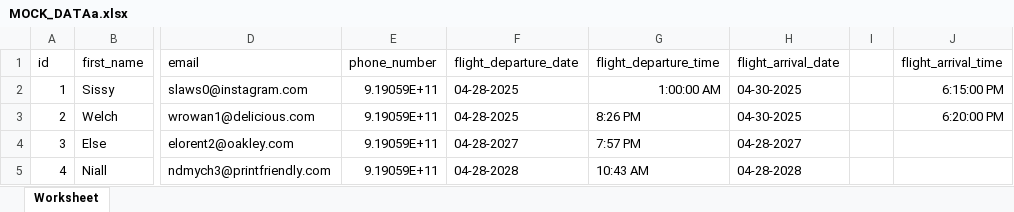
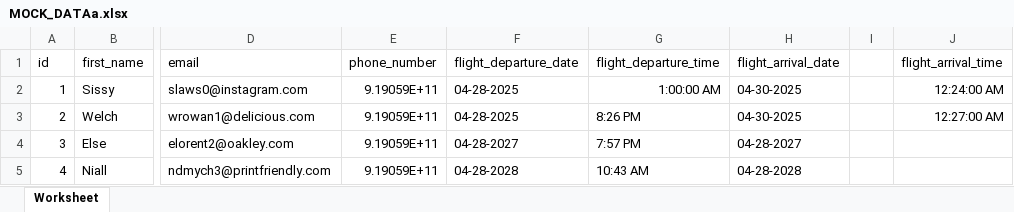
Before and after one commit to zephyCode/backend_last_mile, an Excel workbook: MOCK_DATAa.xlsx, sheet Worksheet, drawn as a sheet; only a part is shown, gaps mark what is left out; values as stored, in another font and other column widths than the file's, no borders; the diff names each change by its address in the sheet, - before the commit and + after, or states it on an @@ line.

```diff
--- a/MOCK_DATAa.xlsx (sheet Worksheet)
+++ b/MOCK_DATAa.xlsx (sheet Worksheet)
-J2 (flight_arrival_time): 6:15:00 PM
+J2 (flight_arrival_time): 12:24:00 AM
-J3 (flight_arrival_time): 6:20:00 PM
+J3 (flight_arrival_time): 12:27:00 AM
```
Also changed, not shown: 4 other files.
